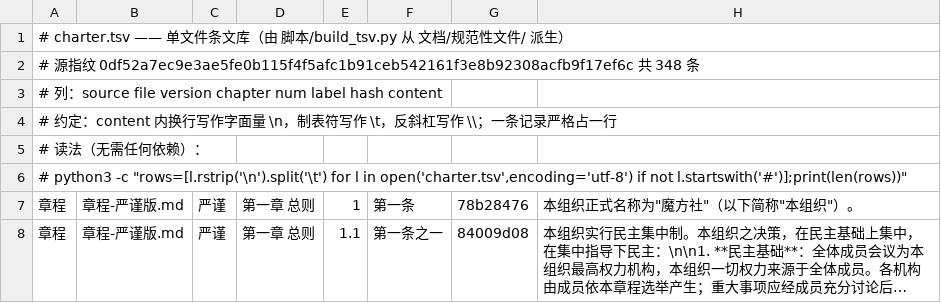
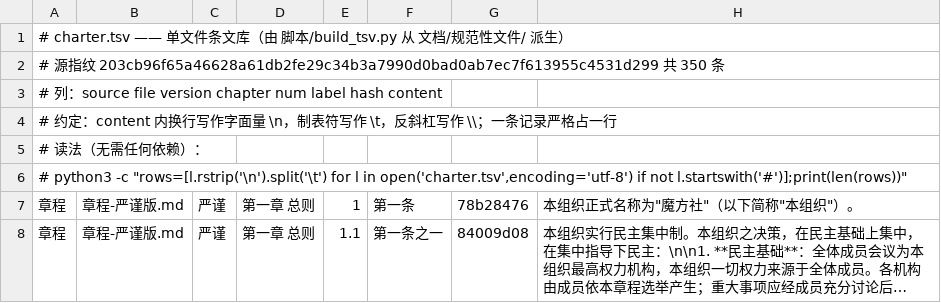
Before and after one commit to Cube-student-org/unofficial_middle_school_rubiks_cube-org-, a TSV file: charter.tsv, drawn as a sheet; only a part is shown; long unchanged cells end in …; the diff covers the shown part only.

```diff
--- a/charter.tsv
+++ b/charter.tsv
@@ -1,3 +1,3 @@
 # charter.tsv —— 单文件条文库（由 脚本/build_tsv.py 从 文档/规范性文件/ 派生）
-# 源指纹 0df52a7ec9e3ae5fe0b115f4f5afc1b91ceb542161f3e8b92308acfb9f17ef6c  共 348 条
+# 源指纹 203cb96f65a46628a61db2fe29c34b3a7990d0bad0ab7ec7f613955c4531d299  共 350 条
 # 列：source  file  version  chapter  num  label  hash  content
```
Also changed, not shown: 2 added rows and 2 edited cells elsewhere in this file, 4 other files.
